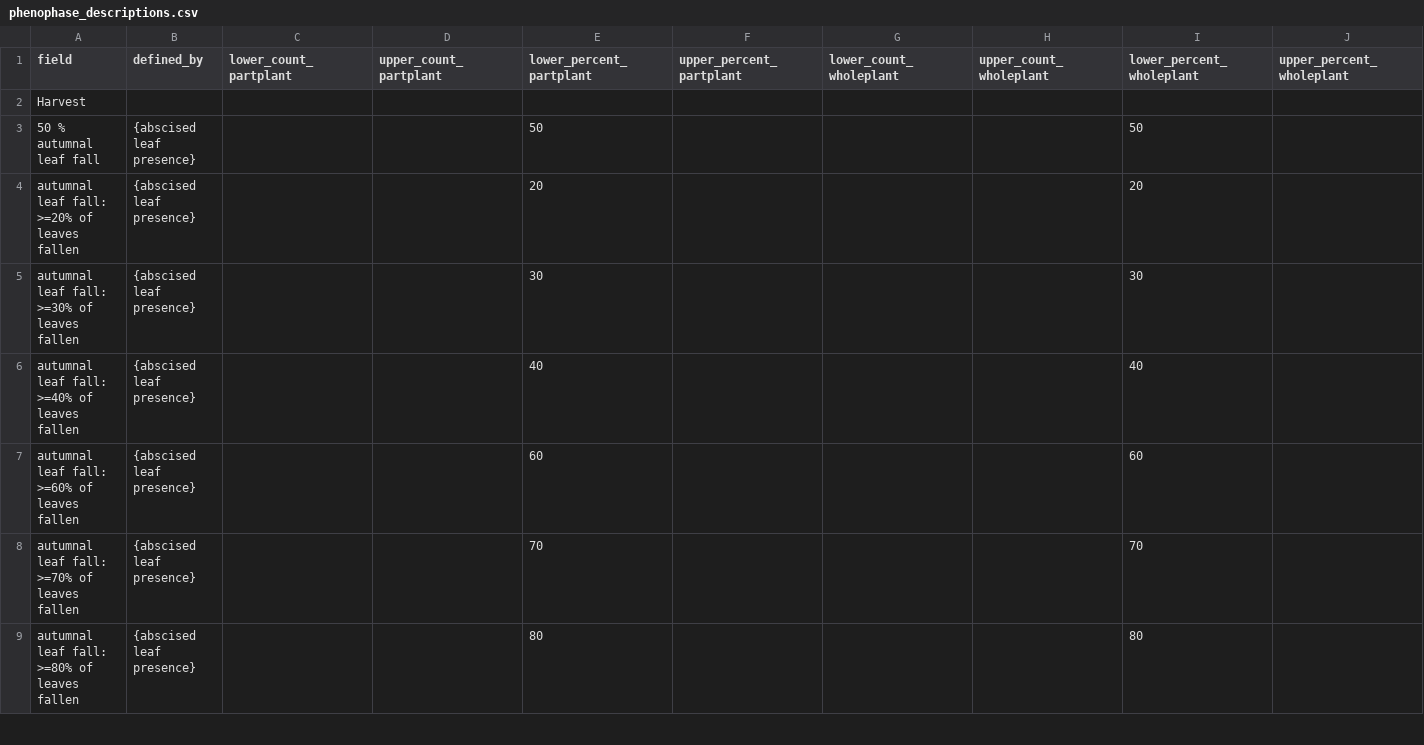
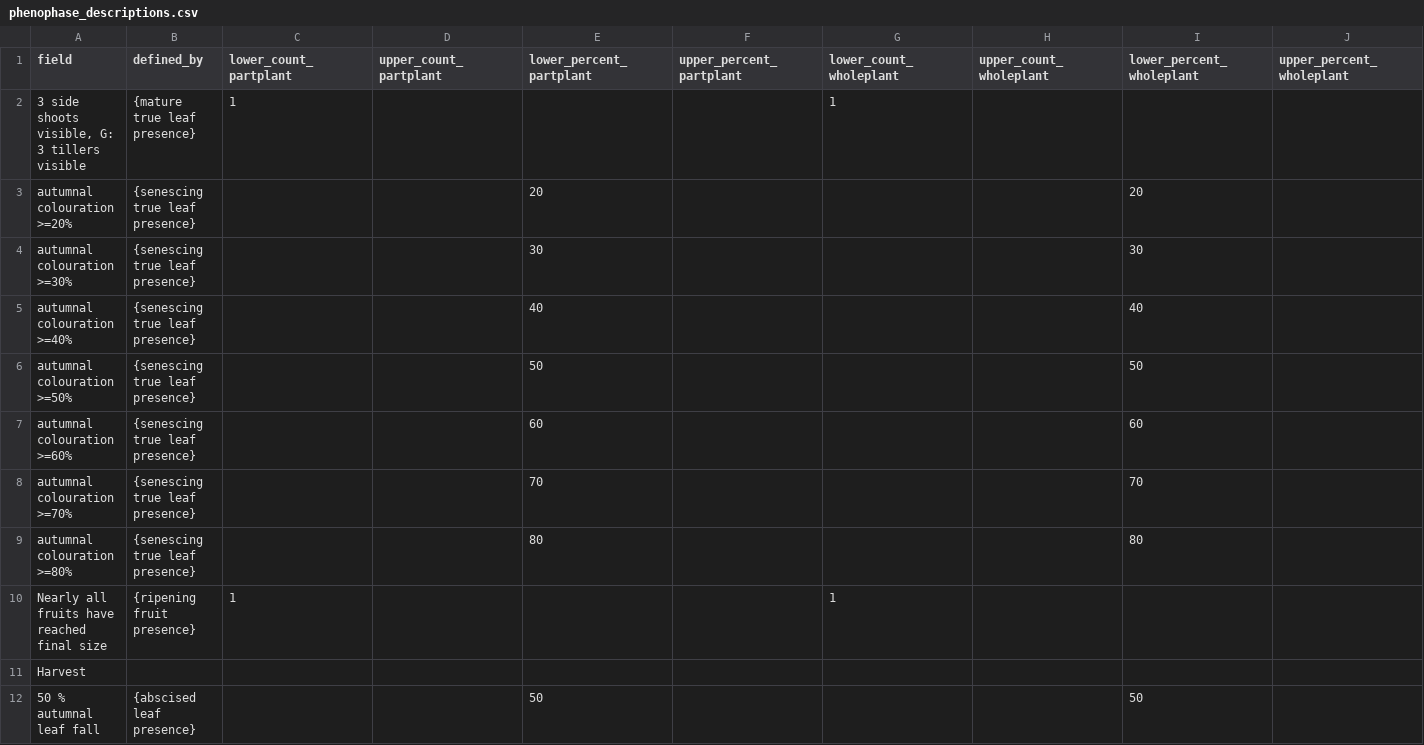
Before and after one commit to biocodellc/ppo-data-pipeline, a CSV file: projects/pep725/phenophase_descriptions.csv, drawn as a sheet; only a part is shown; the shorter side is filled out with more unchanged rows; rows hold the shown columns only; the diff names each change by its address in the sheet, - before the commit and + after, or states it on an @@ line.

Commit message:
updating pep phenophase descriptions

```diff
--- a/projects/pep725/phenophase_descriptions.csv
+++ b/projects/pep725/phenophase_descriptions.csv
+row 2: 3 side shoots visible, G: 3 tillers visible | {mature true leaf presence} | 1 |  |  |  | 1
+row 3: autumnal colouration >=20% | {senescing true leaf presence} |  |  | 20 |  |  |  | 20
+row 4: autumnal colouration >=30% | {senescing true leaf presence} |  |  | 30 |  |  |  | 30
+row 5: autumnal colouration >=40% | {senescing true leaf presence} |  |  | 40 |  |  |  | 40
+row 6: autumnal colouration >=50% | {senescing true leaf presence} |  |  | 50 |  |  |  | 50
+row 7: autumnal colouration >=60% | {senescing true leaf presence} |  |  | 60 |  |  |  | 60
+row 8: autumnal colouration >=70% | {senescing true leaf presence} |  |  | 70 |  |  |  | 70
+row 9: autumnal colouration >=80% | {senescing true leaf presence} |  |  | 80 |  |  |  | 80
+row 10: Nearly all fruits have reached final size | {ripening fruit presence} | 1 |  |  |  | 1
```
